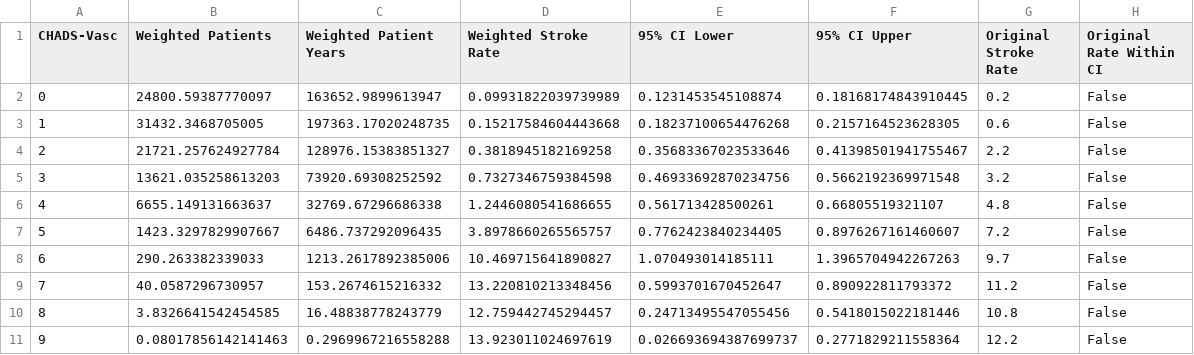
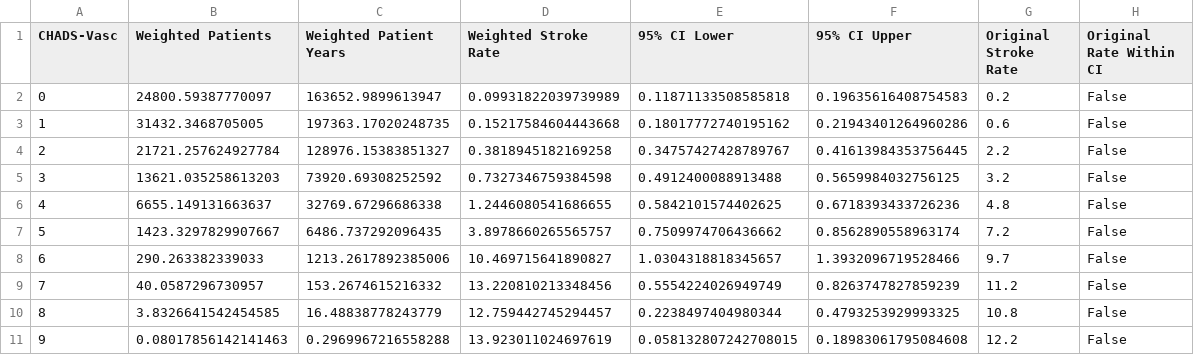
Before and after one commit to joebhakim/nuchad, a CSV file: weighted_chadsvasc_results.csv, drawn as a sheet.

```diff
--- a/weighted_chadsvasc_results.csv
+++ b/weighted_chadsvasc_results.csv
@@ -1,11 +1,11 @@
 CHADS-Vasc,Weighted Patients,Weighted Patient Years,Weighted Stroke Rate,95% CI Lower,95% CI Upper,Original Stroke Rate,Original Rate Within CI
-0,24800.59387770097,163652.9899613947,0.09931822039739989,0.1231453545108874,0.18168174843910445,0.2,False
-1,31432.3468705005,197363.17020248735,0.15217584604443668,0.18237100654476268,0.2157164523628305,0.6,False
-2,21721.257624927784,128976.15383851327,0.3818945182169258,0.35683367023533646,0.41398501941755467,2.2,False
-3,13621.035258613203,73920.69308252592,0.7327346759384598,0.46933692870234756,0.5662192369971548,3.2,False
-4,6655.149131663637,32769.67296686338,1.2446080541686655,0.561713428500261,0.66805519321107,4.8,False
-5,1423.3297829907667,6486.737292096435,3.8978660265565757,0.7762423840234405,0.8976267161460607,7.2,False
-6,290.263382339033,1213.2617892385006,10.469715641890827,1.070493014185111,1.3965704942267263,9.7,False
-7,40.0587296730957,153.2674615216332,13.220810213348456,0.5993701670452647,0.890922811793372,11.2,False
-8,3.8326641542454585,16.48838778243779,12.759442745294457,0.24713495547055456,0.5418015022181446,10.8,False
-9,0.08017856142141463,0.2969967216558288,13.923011024697619,0.026693694387699737,0.2771829211558364,12.2,False
+0,24800.59387770097,163652.9899613947,0.09931822039739989,0.11871133508585818,0.19635616408754583,0.2,False
+1,31432.3468705005,197363.17020248735,0.15217584604443668,0.18017772740195162,0.21943401264960286,0.6,False
+2,21721.257624927784,128976.15383851327,0.3818945182169258,0.34757427428789767,0.41613984353756445,2.2,False
+3,13621.035258613203,73920.69308252592,0.7327346759384598,0.4912400088913488,0.5659984032756125,3.2,False
+4,6655.149131663637,32769.67296686338,1.2446080541686655,0.5842101574402625,0.6718393433726236,4.8,False
+5,1423.3297829907667,6486.737292096435,3.8978660265565757,0.7509974706436662,0.8562890558963174,7.2,False
+6,290.263382339033,1213.2617892385006,10.469715641890827,1.0304318818345657,1.3932096719528466,9.7,False
+7,40.0587296730957,153.2674615216332,13.220810213348456,0.5554224026949749,0.8263747827859239,11.2,False
+8,3.8326641542454585,16.48838778243779,12.759442745294457,0.2238497404980344,0.4793253929993325,10.8,False
+9,0.08017856142141463,0.2969967216558288,13.923011024697619,0.058132807242708015,0.18983061795084608,12.2,False
```
Also changed, not shown: 8 other files.
